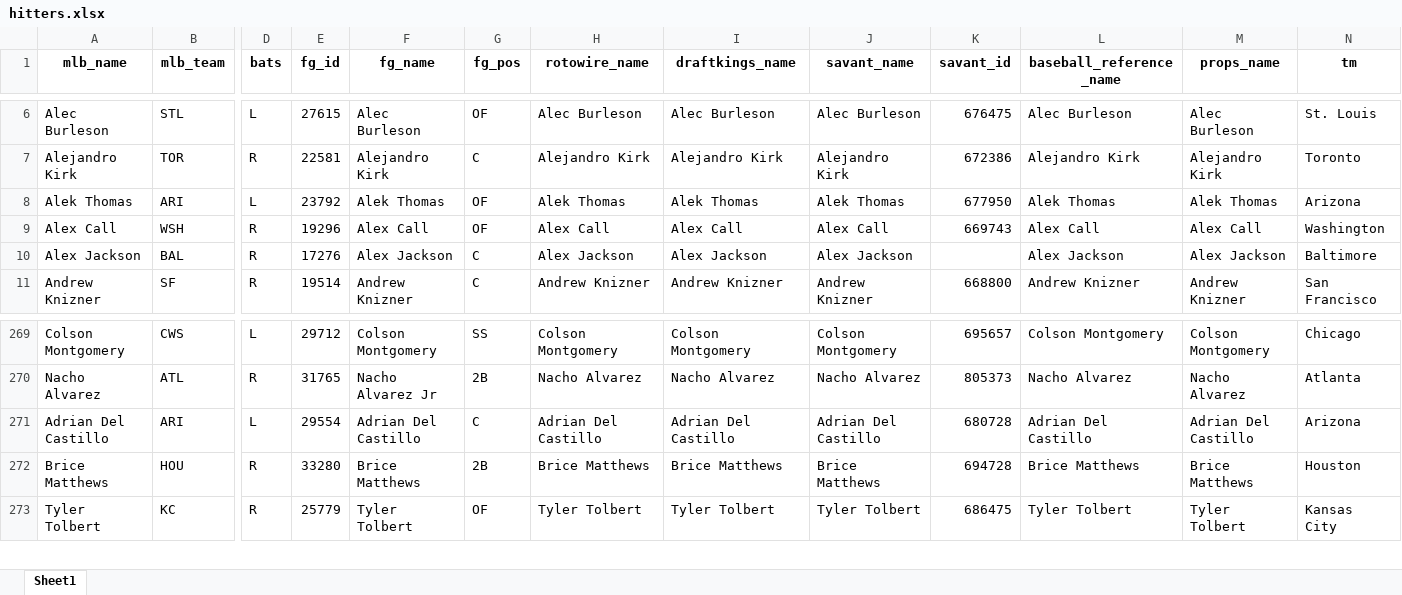
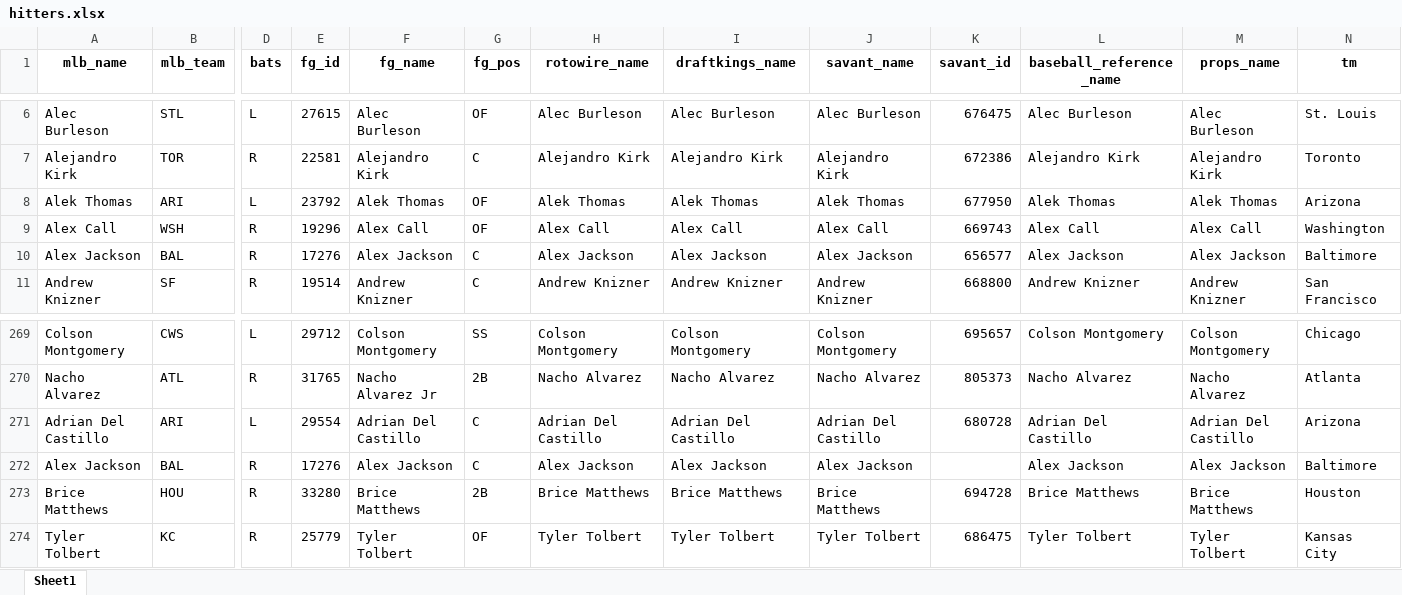
Before and after one commit to mtdewrocks/api-project, an Excel workbook: api/hitters.xlsx, sheet Sheet1, drawn as a sheet; only a part is shown, gaps mark what is left out; values as stored, in another font and other column widths than the file's, no borders; rows hold the shown columns only; the diff names each change by its address in the sheet, - before the commit and + after, or states it on an @@ line.

Commit message:
Fixing alter table and hitters again

```diff
--- a/api/hitters.xlsx (sheet Sheet1)
+++ b/api/hitters.xlsx (sheet Sheet1)
-K10 (savant_id): (empty)
+K10 (savant_id): 656577
+row 272: Alex Jackson | BAL | R | 17276 | Alex Jackson | C | Alex Jackson | Alex Jackson | Alex Jackson |  | Alex Jackson | Alex Jackson | Baltimore
```
Also changed, not shown: 1 other file.
